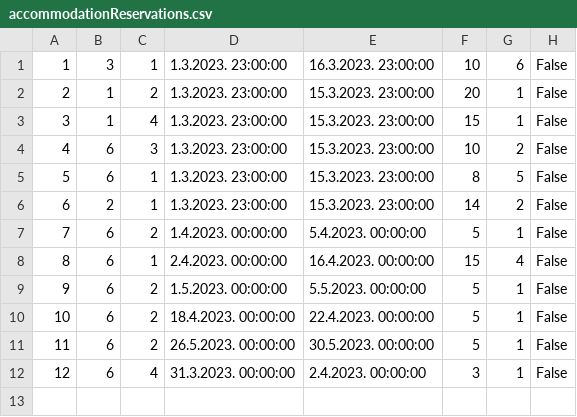
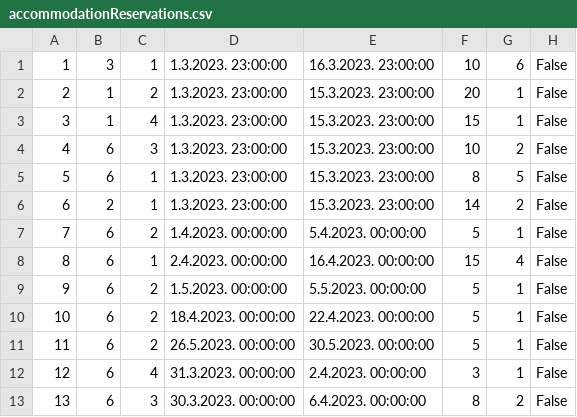
Before and after one commit to mil184/SIMS-tim-B, a CSV file: SIMS-Initial-Project-main/InitialProject/InitialProject/Resources/Data/accommodationReservations.csv, drawn as a sheet.

```diff
--- a/SIMS-Initial-Project-main/InitialProject/InitialProject/Resources/Data/accommodationReservations.csv
+++ b/SIMS-Initial-Project-main/InitialProject/InitialProject/Resources/Data/accommodationReservations.csv
@@ -12 +12,2 @@
 12|6|4|31.3.2023. 00:00:00|2.4.2023. 00:00:00|3|1|False
+13|6|3|30.3.2023. 00:00:00|6.4.2023. 00:00:00|8|2|False
```
Also changed, not shown: 2 other files.
